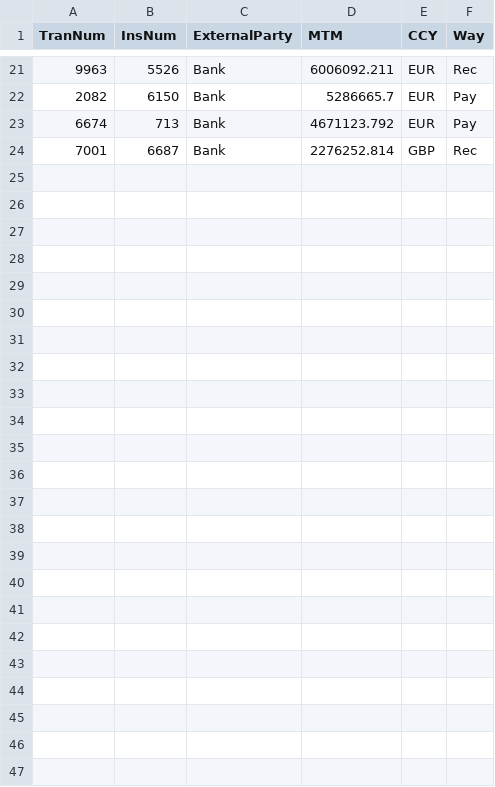
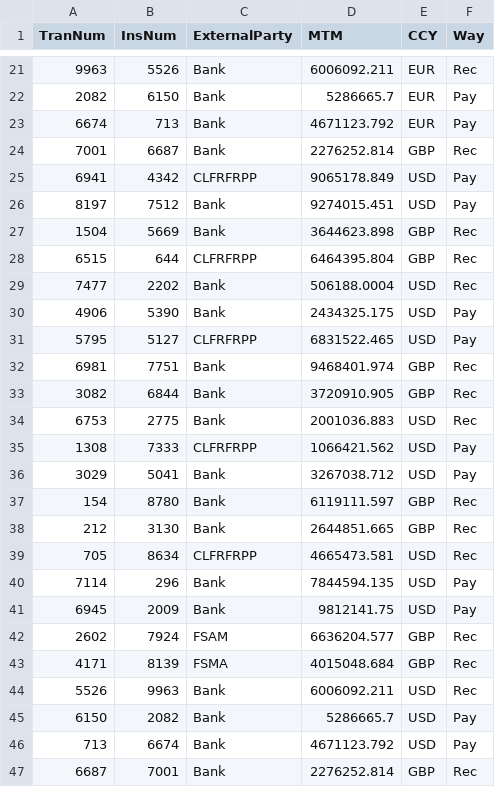
Before and after one commit to fduruy/RBM_Tool, a CSV file: data/samples/GT_Valo.csv, drawn as a sheet; only a part is shown, gaps mark what is left out.

Commit message:
update readme and new files for samples

```diff
--- a/data/samples/GT_Valo.csv
+++ b/data/samples/GT_Valo.csv
@@ -24 +24,24 @@ TranNum;InsNum;ExternalParty;MTM;CCY;Way
 7001;6687;Bank;2276252.814;GBP;Rec
+6941;4342;CLFRFRPP;9065178.849;USD;Pay
+8197;7512;Bank;9274015.451;USD;Pay
+1504;5669;Bank;3644623.898;GBP;Rec
+6515;644;CLFRFRPP;6464395.804;GBP;Rec
+7477;2202;Bank;506188.0004;USD;Rec
+4906;5390;Bank;2434325.175;USD;Pay
+5795;5127;CLFRFRPP;6831522.465;USD;Pay
+6981;7751;Bank;9468401.974;GBP;Rec
+3082;6844;Bank;3720910.905;GBP;Rec
+6753;2775;Bank;2001036.883;USD;Rec
+1308;7333;CLFRFRPP;1066421.562;USD;Pay
+3029;5041;Bank;3267038.712;USD;Pay
+154;8780;Bank;6119111.597;GBP;Rec
+212;3130;Bank;2644851.665;GBP;Rec
+705;8634;CLFRFRPP;4665473.581;USD;Rec
+7114;296;Bank;7844594.135;USD;Pay
+6945;2009;Bank;9812141.75;USD;Pay
+2602;7924;FSAM;6636204.577;GBP;Rec
+4171;8139;FSMA;4015048.684;GBP;Rec
+5526;9963;Bank;6006092.211;USD;Rec
+6150;2082;Bank;5286665.7;USD;Pay
+713;6674;Bank;4671123.792;USD;Pay
+6687;7001;Bank;2276252.814;GBP;Rec
```
Also changed, not shown: 3 other files.
